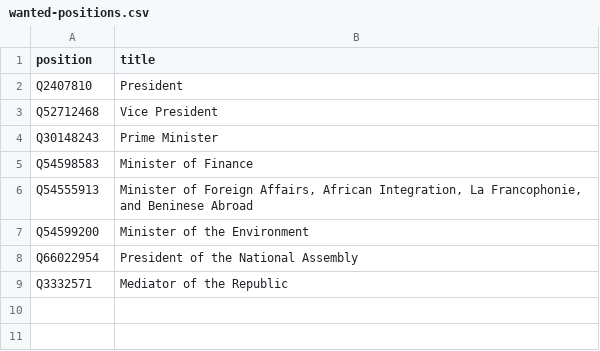
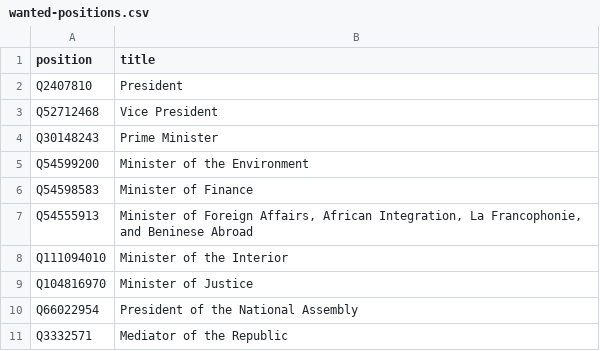
Before and after one commit to every-politician-scrapers/benin-ministers, a CSV file: wikidata/wanted-positions.csv, drawn as a sheet.

Commit message:
add Minister of Justice/Interior

```diff
--- a/wikidata/wanted-positions.csv
+++ b/wikidata/wanted-positions.csv
@@ -4,5 +4,7 @@ Q52712468,Vice President
 Q30148243,Prime Minister
+Q54599200,Minister of the Environment
 Q54598583,Minister of Finance
 Q54555913,"Minister of Foreign Affairs, African Integration, La Francophonie, and Beninese Abroad"
-Q54599200,Minister of the Environment
+Q111094010,Minister of the Interior
+Q104816970,Minister of Justice
 Q66022954,President of the National Assembly
```
